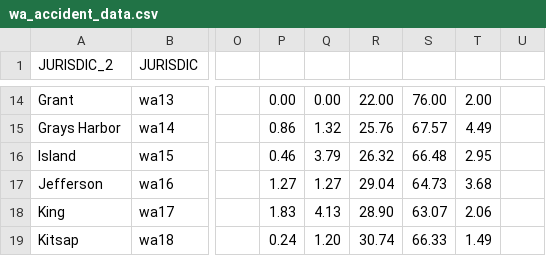
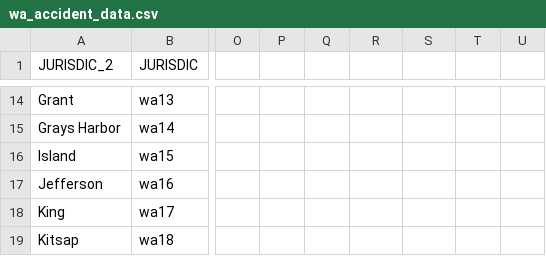
Before and after one commit to sethfrazier/WashingtonAutoAccidents, a CSV file: data/wa_accident_data.csv, drawn as a sheet; only a part is shown, gaps mark what is left out; the diff covers the shown part only; the diff names each change by its address in the sheet, - before the commit and + after, or states it on an @@ line.

```diff
--- a/data/wa_accident_data.csv
+++ b/data/wa_accident_data.csv
-P14: 0.00
+P14: (empty)
-Q14: 0.00
+Q14: (empty)
-R14: 22.00
+R14: (empty)
-S14: 76.00
+S14: (empty)
-T14: 2.00
+T14: (empty)
-P15: 0.86
+P15: (empty)
-Q15: 1.32
+Q15: (empty)
-R15: 25.76
+R15: (empty)
-S15: 67.57
+S15: (empty)
-T15: 4.49
+T15: (empty)
-P16: 0.46
+P16: (empty)
-Q16: 3.79
+Q16: (empty)
-R16: 26.32
+R16: (empty)
-S16: 66.48
+S16: (empty)
-T16: 2.95
+T16: (empty)
-P17: 1.27
+P17: (empty)
-Q17: 1.27
+Q17: (empty)
-R17: 29.04
+R17: (empty)
-S17: 64.73
+S17: (empty)
-T17: 3.68
+T17: (empty)
-P18: 1.83
+P18: (empty)
-Q18: 4.13
+Q18: (empty)
-R18: 28.90
+R18: (empty)
-S18: 63.07
+S18: (empty)
-T18: 2.06
+T18: (empty)
-P19: 0.24
+P19: (empty)
-Q19: 1.20
+Q19: (empty)
-R19: 30.74
+R19: (empty)
-S19: 66.33
+S19: (empty)
-T19: 1.49
+T19: (empty)
```
Also changed, not shown: 136 edited cells elsewhere in this file.
